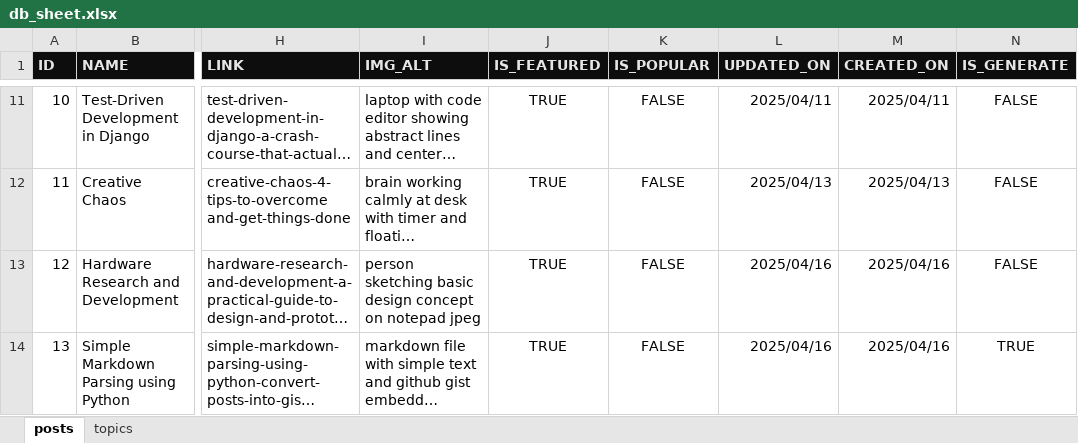
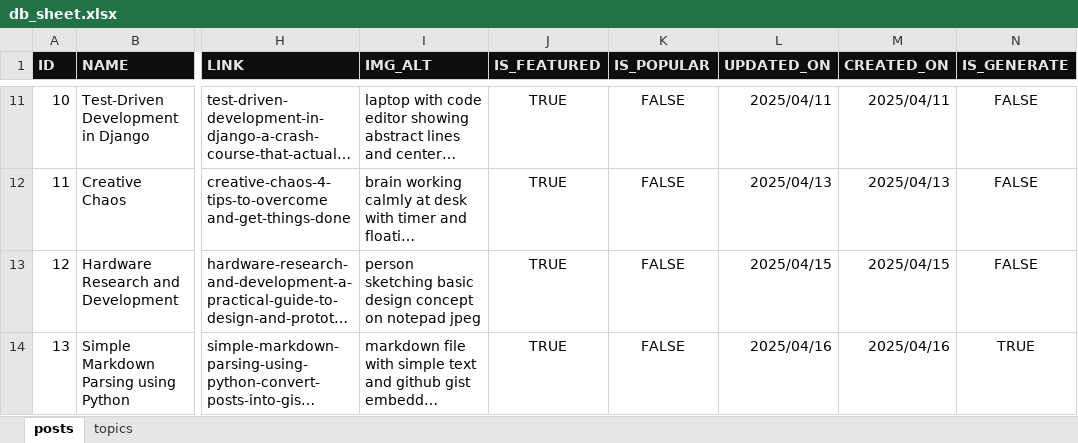
Before and after one commit to mindoffwork/mindoff-filestorage, an Excel workbook: db_sheet.xlsx, sheet posts, drawn as a sheet; only a part is shown, gaps mark what is left out; long unchanged cells end in …; values as stored, in another font and other column widths than the file's, no borders; conditional formats not drawn; the diff names each change by its address in the sheet, - before the commit and + after, or states it on an @@ line.

```diff
--- a/db_sheet.xlsx (sheet posts)
+++ b/db_sheet.xlsx (sheet posts)
-L13 (UPDATED_ON): 2025/04/16
+L13 (UPDATED_ON): 2025/04/15
-M13 (CREATED_ON): 2025/04/16
+M13 (CREATED_ON): 2025/04/15
```
Also changed, not shown: 3 other files.
